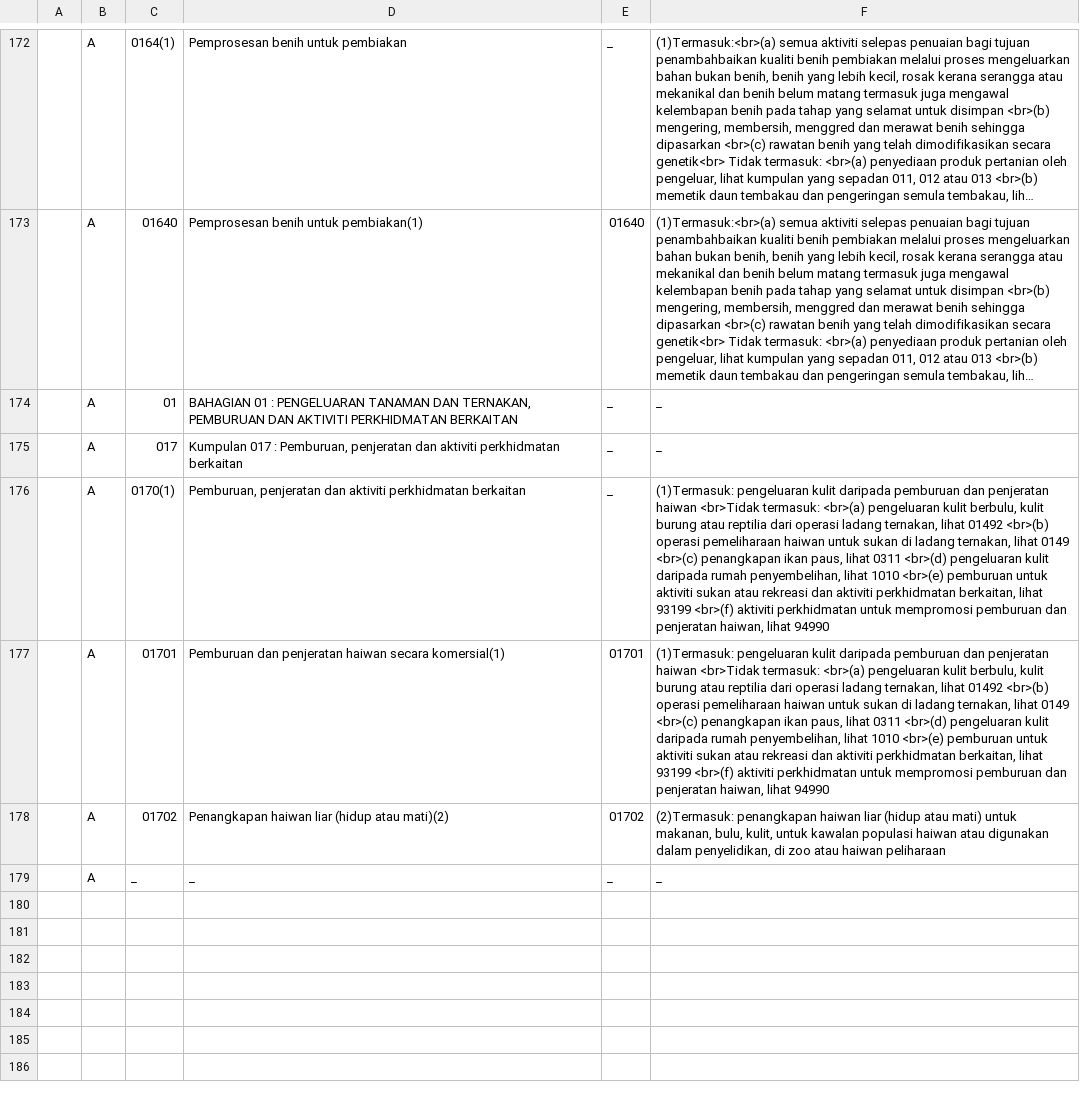
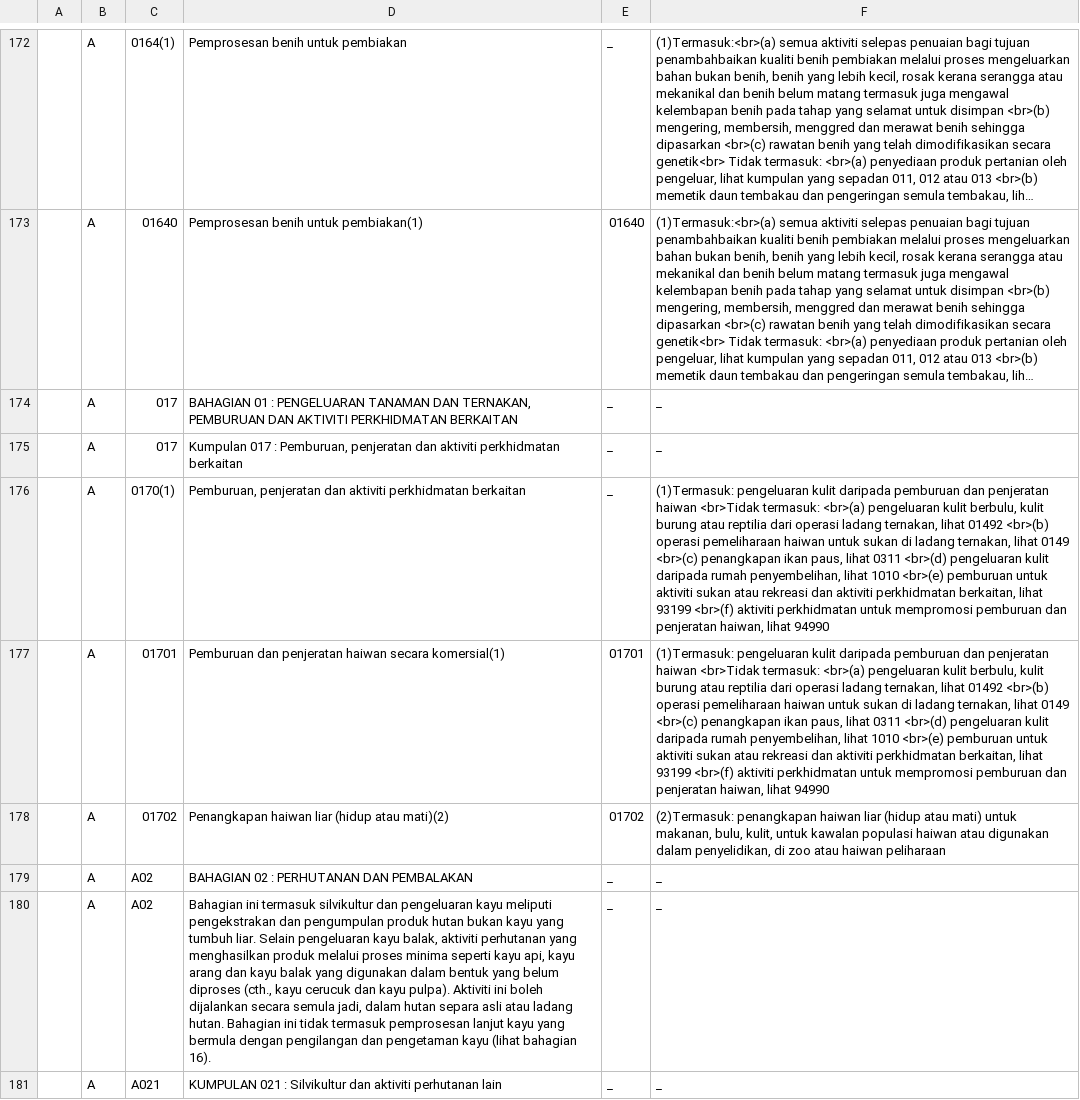
Before and after one commit to amin007/v2, a CSV file: sumber/fail/rujukan/csv/nota-kaki-msic2025.csv, drawn as a sheet; only a part is shown, gaps mark what is left out; the shorter side is filled out with more unchanged rows; long unchanged cells end in …; the diff covers the shown part only; the diff names each change by its address in the sheet, - before the commit and + after, or states it on an @@ line.

Commit message:
tambah data baru

```diff
--- a/sumber/fail/rujukan/csv/nota-kaki-msic2025.csv
+++ b/sumber/fail/rujukan/csv/nota-kaki-msic2025.csv
-C174: 01
+C174: 017
+row 179:  | A | A02 | BAHAGIAN 02 : PERHUTANAN DAN PEMBALAKAN | _ | _
+row 180:  | A | A02 | Bahagian ini termasuk silvikultur dan pengeluaran kayu meliputi pengekstrakan dan pengumpulan produk hutan bukan kayu yang tumbuh liar. Selain pengeluaran kayu balak, aktiviti perhutanan yang menghasilkan produk melalui proses minima seperti kayu api, kayu arang dan kayu balak yang digunakan dalam bentuk yang belum diproses (cth., kayu cerucuk dan kayu pulpa). Aktiviti ini boleh dijalankan secara semula jadi, dalam hutan separa asli atau ladang hutan. Bahagian ini tidak termasuk pemprosesan lanjut kayu yang bermula dengan pengilangan dan pengetaman kayu (lihat bahagian 16). | _ | _
+row 181:  | A | A021 | KUMPULAN 021 : Silvikultur dan aktiviti perhutanan lain | _ | _
```
Also changed, not shown: 7 added rows elsewhere in this file.
